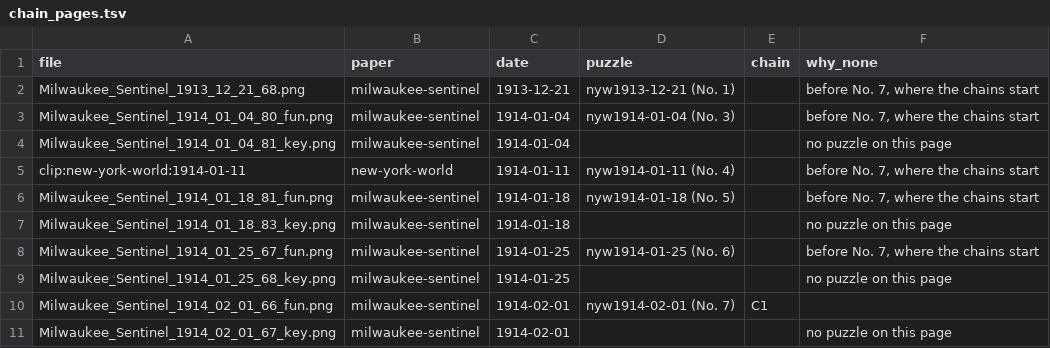
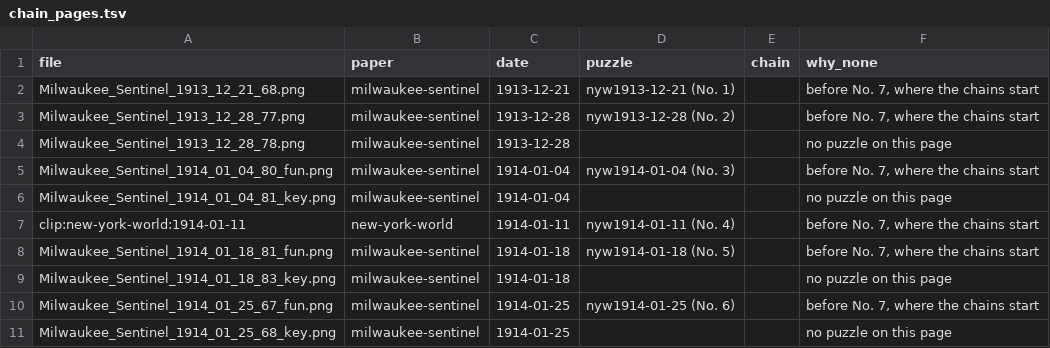
Before and after one commit to EveryPuzzleProject/newyorkworld, a TSV file: chain_pages.tsv, drawn as a sheet; only a part is shown; the shorter side is filled out with more unchanged rows.

```diff
--- a/chain_pages.tsv
+++ b/chain_pages.tsv
@@ -2,2 +2,4 @@ file	paper	date	puzzle	chain	why_none
 Milwaukee_Sentinel_1913_12_21_68.png	milwaukee-sentinel	1913-12-21	nyw1913-12-21 (No. 1)		before No. 7, where the chains start
+Milwaukee_Sentinel_1913_12_28_77.png	milwaukee-sentinel	1913-12-28	nyw1913-12-28 (No. 2)		before No. 7, where the chains start
+Milwaukee_Sentinel_1913_12_28_78.png	milwaukee-sentinel	1913-12-28			no puzzle on this page
 Milwaukee_Sentinel_1914_01_04_80_fun.png	milwaukee-sentinel	1914-01-04	nyw1914-01-04 (No. 3)		before No. 7, where the chains start
```
Also changed, not shown: gaps.tsv, links.tsv, 4 other files.
